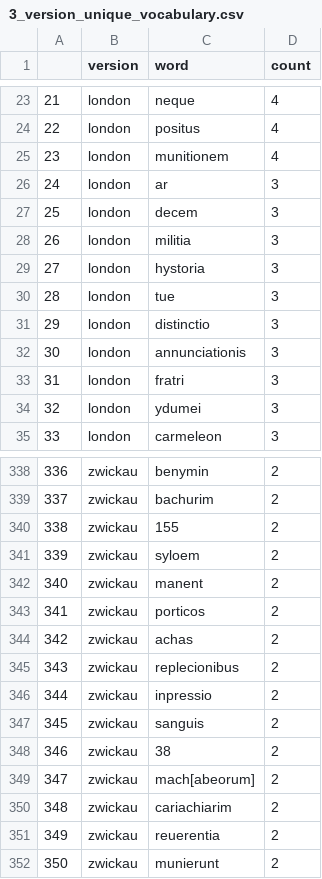
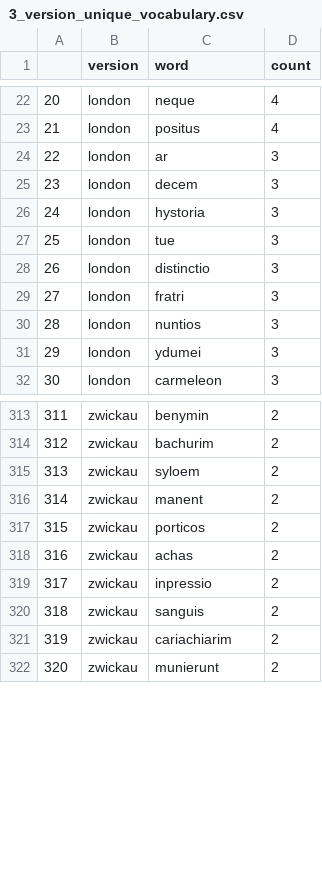
Before and after one commit to sashaaKr/thesis, a CSV file: computed_data/text_to_text/3_version_unique_vocabulary.csv, drawn as a sheet; only a part is shown, gaps mark what is left out; removed rows and columns are numbered as before the commit, all else as after; the diff covers the shown part only; the diff names each change by its address in the sheet, - before the commit and + after, or states it on an @@ line.

```diff
--- a/computed_data/text_to_text/3_version_unique_vocabulary.csv
+++ b/computed_data/text_to_text/3_version_unique_vocabulary.csv
@@ column A renumbered from row 15 down @@
-row 25: 23 | london | munitionem | 4
-row 28: 26 | london | militia | 3
-row 32: 30 | london | annunciationis | 3
+row 30: 28 | london | nuntios | 3
-row 340: 338 | zwickau | 155 | 2
-row 345: 343 | zwickau | replecionibus | 2
-row 348: 346 | zwickau | 38 | 2
-row 349: 347 | zwickau | mach[abeorum] | 2
-row 351: 349 | zwickau | reuerentia | 2
```
Also changed, not shown: 4 added rows, 28 removed rows and 6 edited cells elsewhere in this file, 18 other files.
